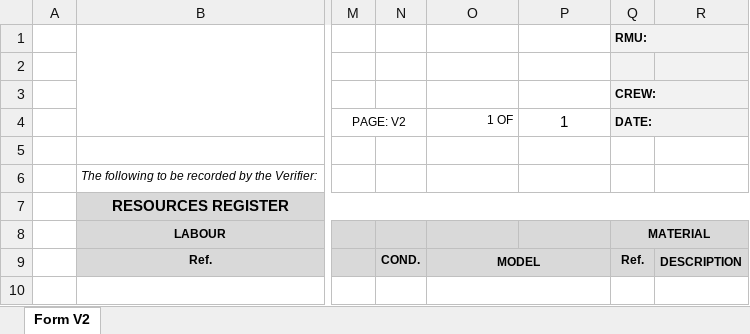
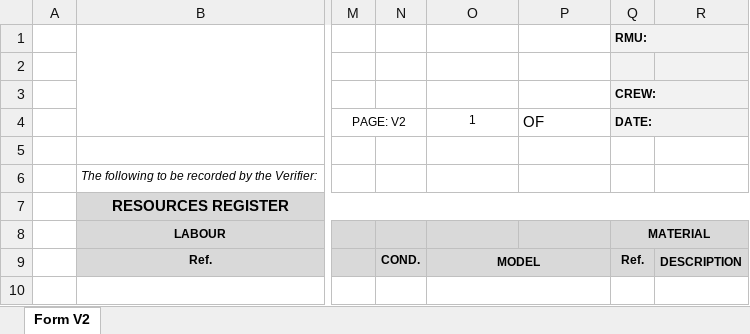
Before and after one commit to jayanthkundety/RAMMS2.0, an Excel workbook: RAMS/Web/RAMMS.Web.UI/wwwroot/Templates/FormV2.xlsx, sheet Form V2, drawn as a sheet; only a part is shown, gaps mark what is left out; values as stored, in another font and other column widths than the file's, no borders; charts and pictures not drawn; the diff names each change by its address in the sheet, - before the commit and + after, or states it on an @@ line.

Commit message:
v2 changes

```diff
--- a/RAMS/Web/RAMMS.Web.UI/wwwroot/Templates/FormV2.xlsx (sheet Form V2)
+++ b/RAMS/Web/RAMMS.Web.UI/wwwroot/Templates/FormV2.xlsx (sheet Form V2)
-O4: 1 OF
+O4: 1
-O4 alignment: right
+O4 alignment: center
-P4: 1
+P4: OF
-P4 alignment: center
+P4 alignment: left
```
Also changed, not shown: charts or pictures.
